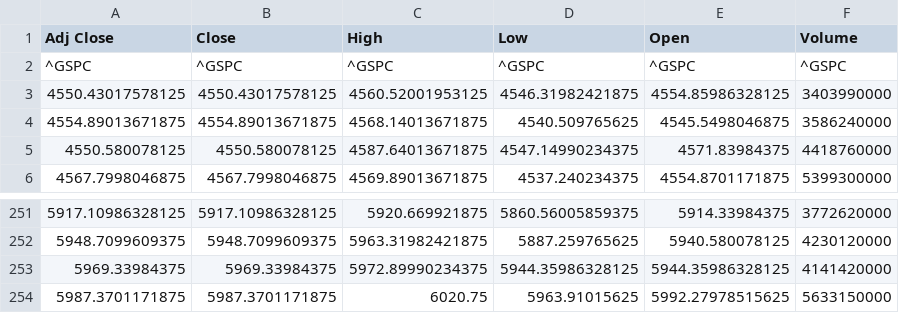
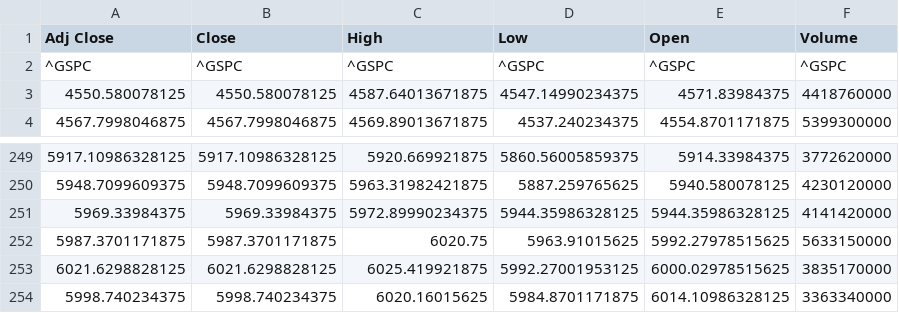
Before and after one commit to elithaxxor/Risk_Management_Project, a CSV file: riskmanagement_project/STOCK_RESULTS/^GSPC_ticker_data.csv, drawn as a sheet; only a part is shown, gaps mark what is left out.

```diff
--- a/riskmanagement_project/STOCK_RESULTS/^GSPC_ticker_data.csv
+++ b/riskmanagement_project/STOCK_RESULTS/^GSPC_ticker_data.csv
@@ -2,4 +2,2 @@ Adj Close,Close,High,Low,Open,Volume
 ^GSPC,^GSPC,^GSPC,^GSPC,^GSPC,^GSPC
-4550.43017578125,4550.43017578125,4560.52001953125,4546.31982421875,4554.85986328125,3403990000
-4554.89013671875,4554.89013671875,4568.14013671875,4540.509765625,4545.5498046875,3586240000
 4550.580078125,4550.580078125,4587.64013671875,4547.14990234375,4571.83984375,4418760000
@@ -254 +252,3 @@ Adj Close,Close,High,Low,Open,Volume
 5987.3701171875,5987.3701171875,6020.75,5963.91015625,5992.27978515625,5633150000
+6021.6298828125,6021.6298828125,6025.419921875,5992.27001953125,6000.02978515625,3835170000
+5998.740234375,5998.740234375,6020.16015625,5984.8701171875,6014.10986328125,3363340000
```
Also changed, not shown: riskmanagement_project/STOCK_RESULTS/^GSPC_historical_data.csv, 2 other files.
